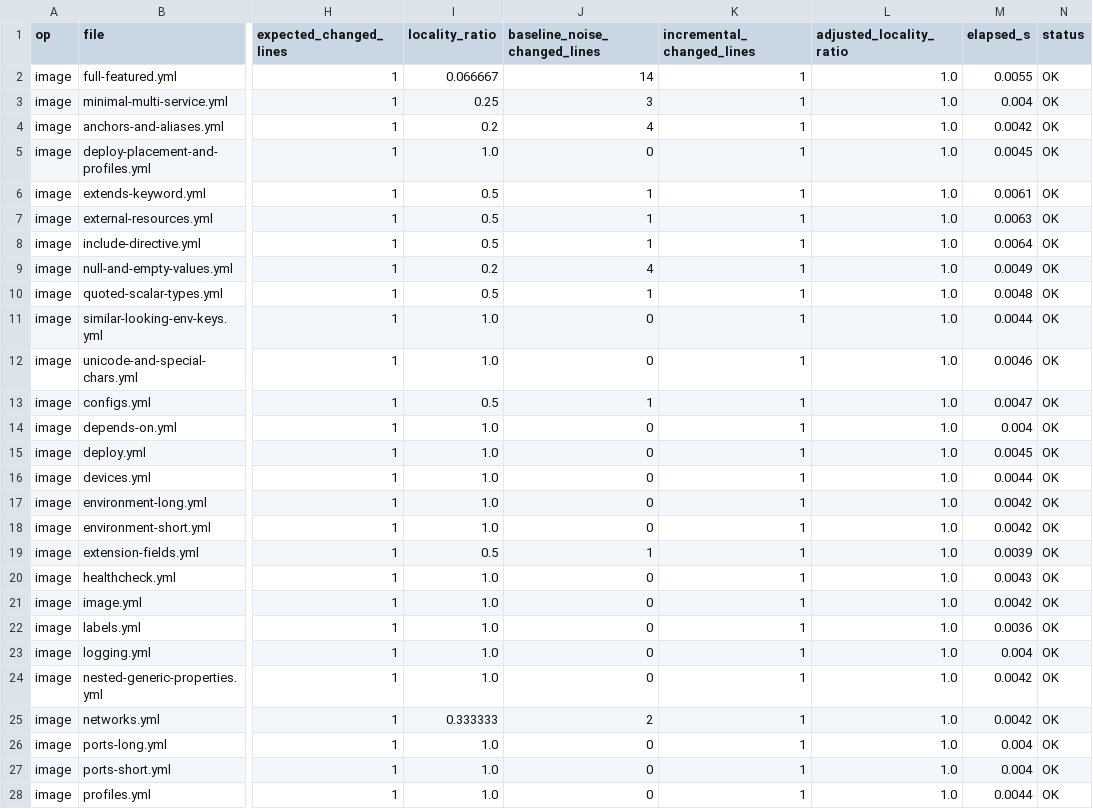
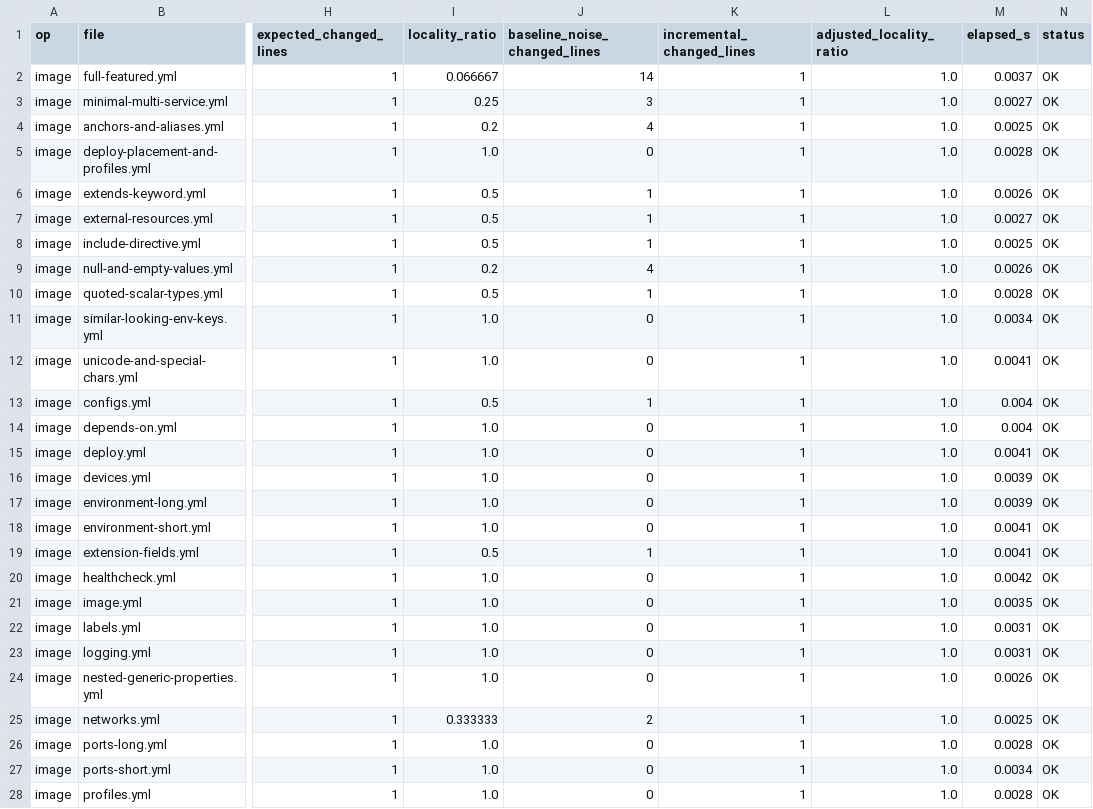
Before and after one commit to esilasahin/ComposeMorph, a CSV file: results/raw/modification_dataset_a.csv, drawn as a sheet; only a part is shown, gaps mark what is left out; the diff covers the shown part only; the diff names each change by its address in the sheet, - before the commit and + after, or states it on an @@ line.

```diff
--- a/results/raw/modification_dataset_a.csv
+++ b/results/raw/modification_dataset_a.csv
-M2 (elapsed_s): 0.0055
+M2 (elapsed_s): 0.0037
-M3 (elapsed_s): 0.004
+M3 (elapsed_s): 0.0027
-M4 (elapsed_s): 0.0042
+M4 (elapsed_s): 0.0025
-M5 (elapsed_s): 0.0045
+M5 (elapsed_s): 0.0028
-M6 (elapsed_s): 0.0061
+M6 (elapsed_s): 0.0026
-M7 (elapsed_s): 0.0063
+M7 (elapsed_s): 0.0027
-M8 (elapsed_s): 0.0064
+M8 (elapsed_s): 0.0025
-M9 (elapsed_s): 0.0049
+M9 (elapsed_s): 0.0026
-M10 (elapsed_s): 0.0048
+M10 (elapsed_s): 0.0028
-M11 (elapsed_s): 0.0044
+M11 (elapsed_s): 0.0034
-M12 (elapsed_s): 0.0046
+M12 (elapsed_s): 0.0041
-M13 (elapsed_s): 0.0047
+M13 (elapsed_s): 0.004
-M15 (elapsed_s): 0.0045
+M15 (elapsed_s): 0.0041
-M16 (elapsed_s): 0.0044
+M16 (elapsed_s): 0.0039
-M17 (elapsed_s): 0.0042
+M17 (elapsed_s): 0.0039
-M18 (elapsed_s): 0.0042
+M18 (elapsed_s): 0.0041
-M19 (elapsed_s): 0.0039
+M19 (elapsed_s): 0.0041
-M20 (elapsed_s): 0.0043
+M20 (elapsed_s): 0.0042
-M21 (elapsed_s): 0.0042
+M21 (elapsed_s): 0.0035
-M22 (elapsed_s): 0.0036
+M22 (elapsed_s): 0.0031
-M23 (elapsed_s): 0.004
+M23 (elapsed_s): 0.0031
-M24 (elapsed_s): 0.0042
+M24 (elapsed_s): 0.0026
-M25 (elapsed_s): 0.0042
+M25 (elapsed_s): 0.0025
-M26 (elapsed_s): 0.004
+M26 (elapsed_s): 0.0028
-M27 (elapsed_s): 0.004
+M27 (elapsed_s): 0.0034
-M28 (elapsed_s): 0.0044
+M28 (elapsed_s): 0.0028
```
Also changed, not shown: 85 edited cells elsewhere in this file, results/raw/modification_dataset_b.csv, results/raw/performance_dataset_a.csv, 30 other files.
